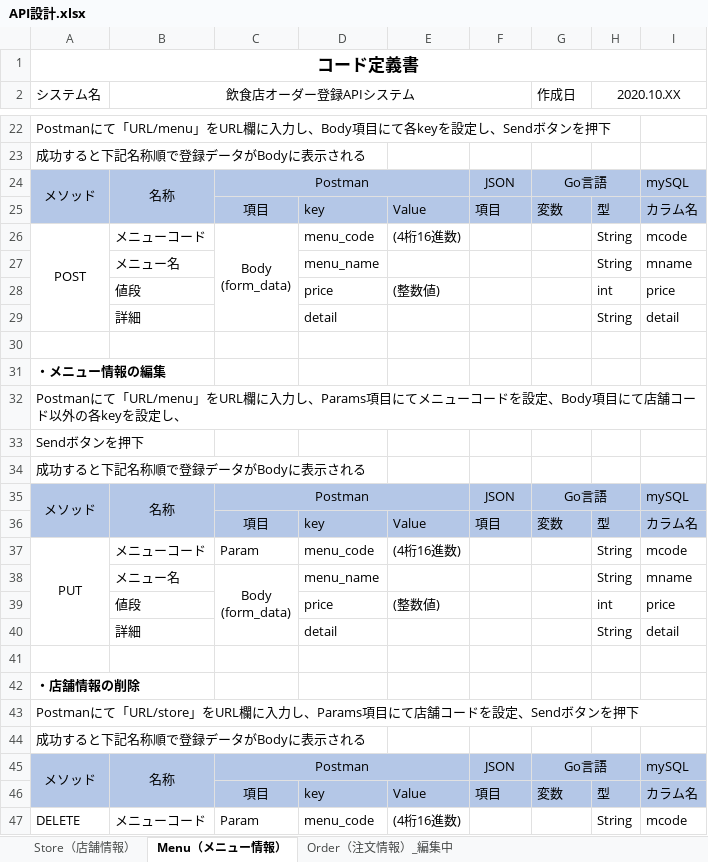
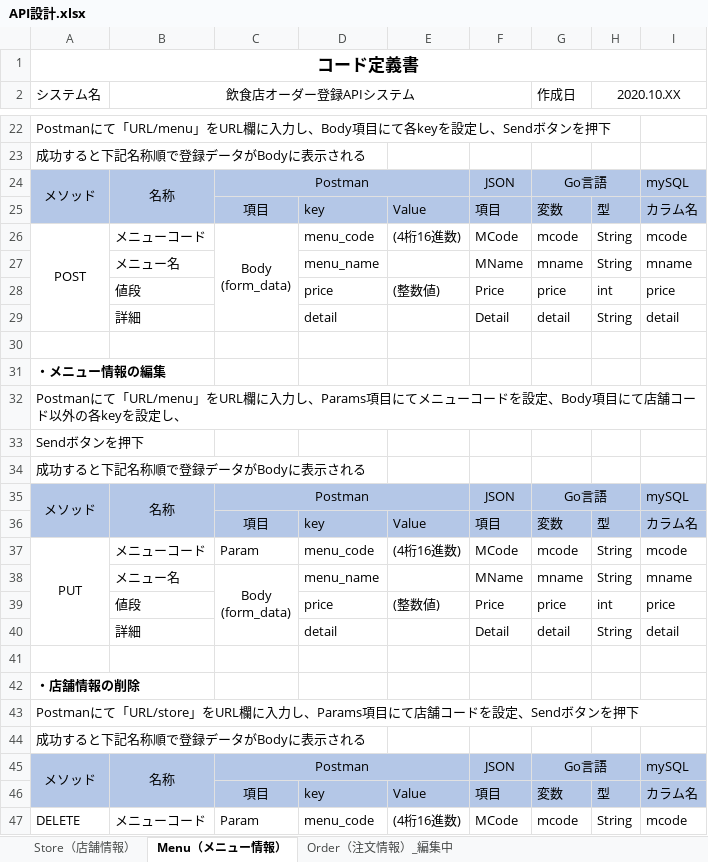
Before and after one commit to BTeamNiwa/SerakuPJ_Bteam, an Excel workbook: API設計.xlsx, sheet Menu（メニュー情報）, drawn as a sheet; only a part is shown, gaps mark what is left out; values as stored, in another font and other column widths than the file's, no borders; the diff names each change by its address in the sheet, - before the commit and + after, or states it on an @@ line.

Commit message:
Update API設計.xlsx

```diff
--- a/API設計.xlsx (sheet Menu（メニュー情報）)
+++ b/API設計.xlsx (sheet Menu（メニュー情報）)
-F26: (empty)
+F26: MCode
-G26 (作成日): (empty)
+G26 (作成日): mcode
-F27: (empty)
+F27: MName
-G27 (作成日): (empty)
+G27 (作成日): mname
-F28: (empty)
+F28: Price
-G28 (作成日): (empty)
+G28 (作成日): price
-F29: (empty)
+F29: Detail
-G29 (作成日): (empty)
+G29 (作成日): detail
-F37: (empty)
+F37: MCode
-G37 (作成日): (empty)
+G37 (作成日): mcode
-F38: (empty)
+F38: MName
-G38 (作成日): (empty)
+G38 (作成日): mname
-F39: (empty)
+F39: Price
-G39 (作成日): (empty)
+G39 (作成日): price
-F40: (empty)
+F40: Detail
-G40 (作成日): (empty)
+G40 (作成日): detail
-F47: (empty)
+F47: MCode
-G47 (作成日): (empty)
+G47 (作成日): mcode
```
